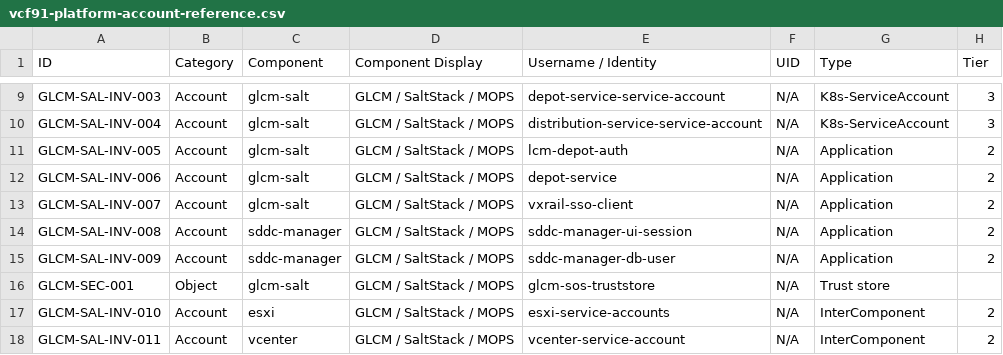
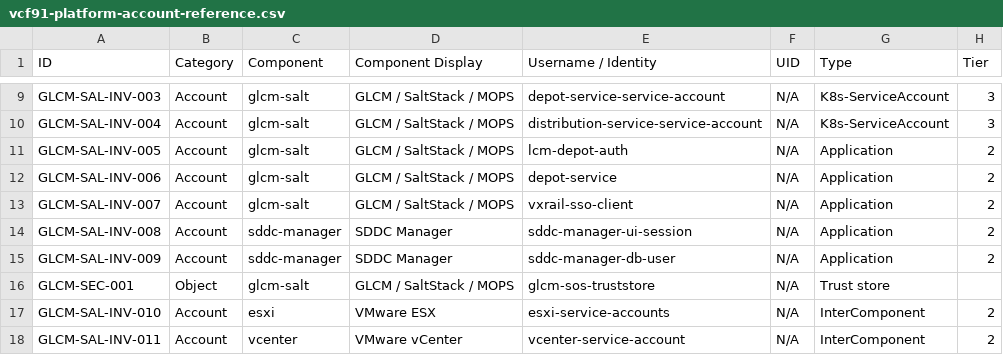
Before and after one commit to vmware/vcf-security-and-compliance-guidelines, a CSV file: features-capabilities/identity-access-control/vcf91-platform-account-reference.csv, drawn as a sheet; only a part is shown, gaps mark what is left out; the diff covers the shown part only; the diff names each change by its address in the sheet, - before the commit and + after, or states it on an @@ line.

```diff
--- a/features-capabilities/identity-access-control/vcf91-platform-account-reference.csv
+++ b/features-capabilities/identity-access-control/vcf91-platform-account-reference.csv
-D14:D15 (Component Display): GLCM / SaltStack / MOPS
+D14:D15 (Component Display): SDDC Manager
-D17 (Component Display): GLCM / SaltStack / MOPS
+D17 (Component Display): VMware ESX
-D18 (Component Display): GLCM / SaltStack / MOPS
+D18 (Component Display): VMware vCenter
```
Also changed, not shown: 2 added rows and 11 edited cells elsewhere in this file, 16 other files.
